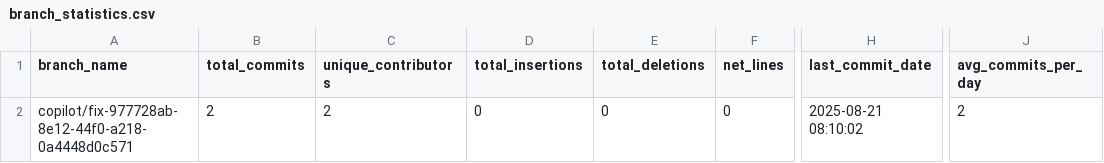
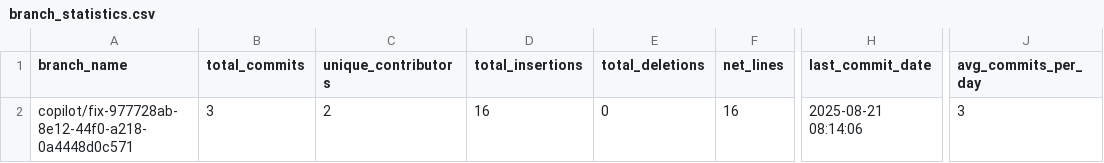
Before and after one commit to Heydarchi/GitDecomposer, a CSV file: enhanced_analytics_export/branch_statistics.csv, drawn as a sheet; only a part is shown, gaps mark what is left out; the diff names each change by its address in the sheet, - before the commit and + after, or states it on an @@ line.

```diff
--- a/enhanced_analytics_export/branch_statistics.csv
+++ b/enhanced_analytics_export/branch_statistics.csv
-B2 (total_commits): 2
+B2 (total_commits): 3
-D2 (total_insertions): 0
+D2 (total_insertions): 16
-F2 (net_lines): 0
+F2 (net_lines): 16
-H2 (last_commit_date): 2025-08-21 08:10:02
+H2 (last_commit_date): 2025-08-21 08:14:06
-J2 (avg_commits_per_day): 2
+J2 (avg_commits_per_day): 3
```
Also changed, not shown: enhanced_analytics_export/commit_size_analysis.csv, enhanced_analytics_export/contributor_statistics.csv, 14 other files.
